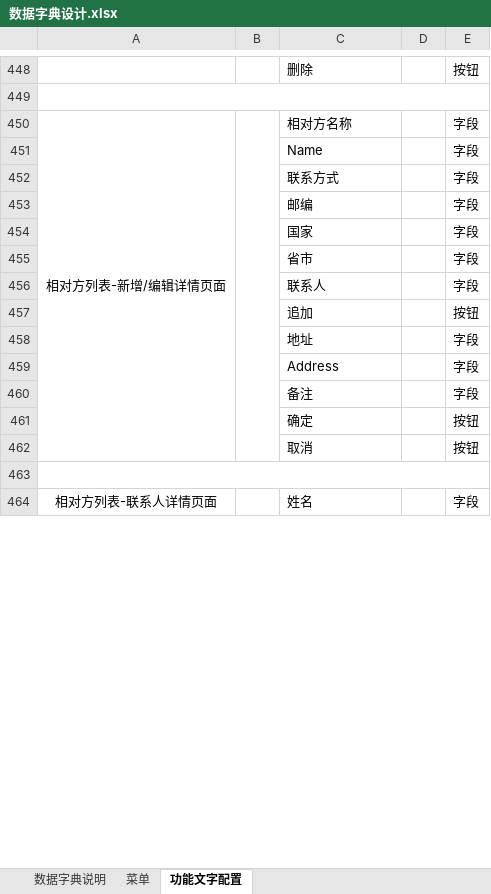
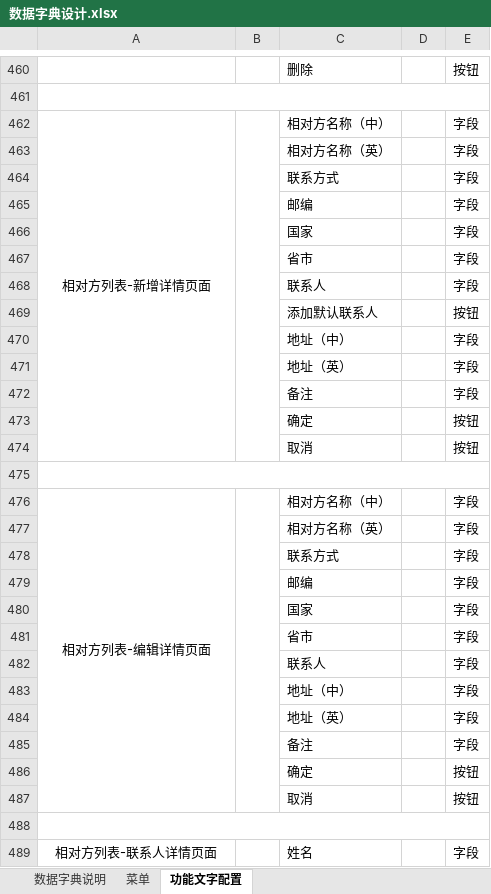
Before and after one commit to zheng-ls/ML, an Excel workbook: 数据字典设计.xlsx, sheet 功能文字配置, drawn as a sheet; only a part is shown, gaps mark what is left out; values as stored, in another font and other column widths than the file's, no borders; removed rows and columns are numbered as before the commit, all else as after; the diff covers the shown part only; the diff names each change by its address in the sheet, - before the commit and + after, or states it on an @@ line.

```diff
--- a/数据字典设计.xlsx (sheet 功能文字配置)
+++ b/数据字典设计.xlsx (sheet 功能文字配置)
-A462: 相对方列表-新增/编辑详情页面
+A462: 相对方列表-新增详情页面
-A450:A462 merged
+A462:A474 merged
-B450:B462 merged
+B462:B474 merged
-C462: 相对方名称
+C462: 相对方名称（中）
-C463: Name
+C463: 相对方名称（英）
-C469: 追加
+C469: 添加默认联系人
-C470: 地址
+C470: 地址（中）
+row 471:  |  | 地址（英） |  | 字段
+row 472:  |  | 备注 |  | 字段
+row 473:  |  | 确定 |  | 按钮
+row 474:  |  | 取消 |  | 按钮
+A475:E475 merged
-row 475:  |  | Address |  | 字段
+row 475: (empty)
+row 476: 相对方列表-编辑详情页面 |  | 相对方名称（中） |  | 字段
+row 477:  |  | 相对方名称（英） |  | 字段
+row 478:  |  | 联系方式 |  | 字段
+row 479:  |  | 邮编 |  | 字段
+row 480:  |  | 国家 |  | 字段
+row 481:  |  | 省市 |  | 字段
+row 482:  |  | 联系人 |  | 字段
+row 483:  |  | 地址（中） |  | 字段
+row 484:  |  | 地址（英） |  | 字段
```
Also changed, not shown: 14 added rows, 2 removed rows and 21 edited cells elsewhere in this sheet, sheet 数据字典说明, sheet 菜单.
